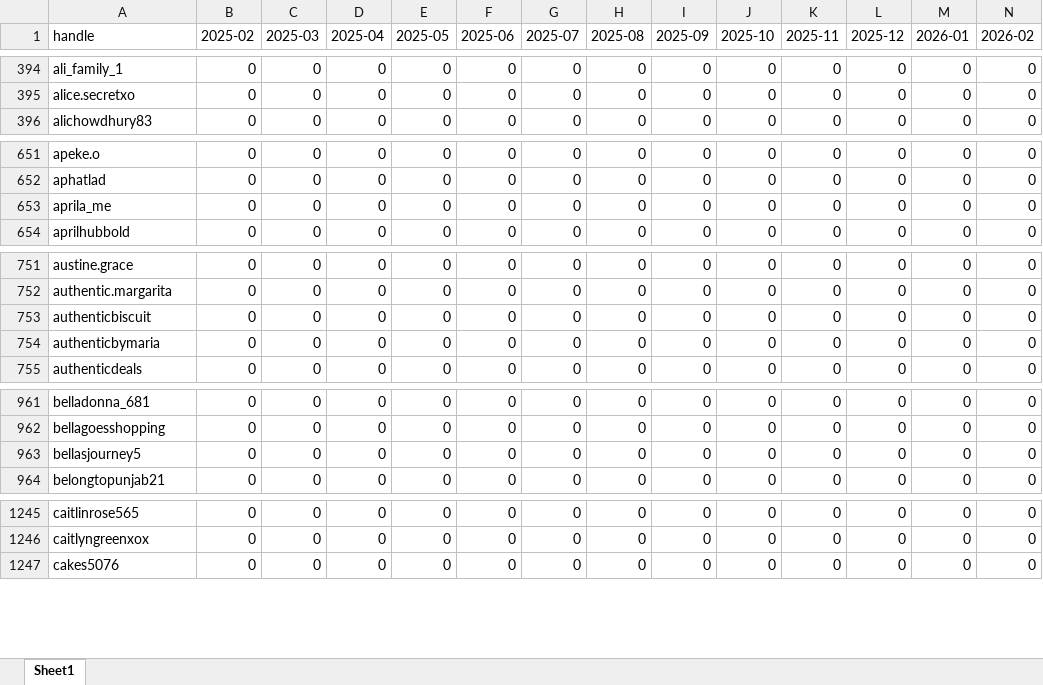
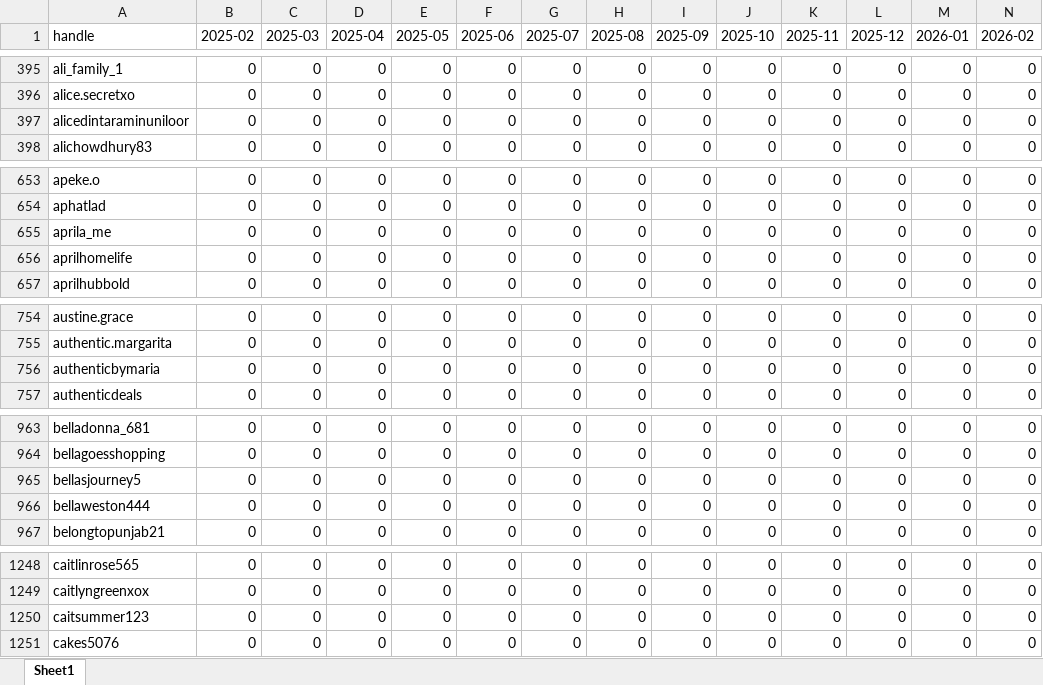
Before and after one commit to aviralgarg-commits/vahdam-sampling-dashboard, an Excel workbook: creator_monthly_video_gmv.xlsx, sheet Sheet1, drawn as a sheet; only a part is shown, gaps mark what is left out; values as stored, in another font and other column widths than the file's, no borders; removed rows and columns are numbered as before the commit, all else as after; rows hold the shown columns only; the diff covers the shown part only; the diff names each change by its address in the sheet, - before the commit and + after, or states it on an @@ line.

```diff
--- a/creator_monthly_video_gmv.xlsx (sheet Sheet1)
+++ b/creator_monthly_video_gmv.xlsx (sheet Sheet1)
+row 397: alicedintaraminuniloor | 0 | 0 | 0 | 0 | 0 | 0 | 0 | 0 | 0 | 0 | 0 | 0 | 0
+row 656: aprilhomelife | 0 | 0 | 0 | 0 | 0 | 0 | 0 | 0 | 0 | 0 | 0 | 0 | 0
-row 753: authenticbiscuit | 0 | 0 | 0 | 0 | 0 | 0 | 0 | 0 | 0 | 0 | 0 | 0 | 0
+row 966: bellaweston444 | 0 | 0 | 0 | 0 | 0 | 0 | 0 | 0 | 0 | 0 | 0 | 0 | 0
+row 1250: caitsummer123 | 0 | 0 | 0 | 0 | 0 | 0 | 0 | 0 | 0 | 0 | 0 | 0 | 0
```
Also changed, not shown: 24 added rows, 3 removed rows and 127 edited cells elsewhere in this sheet, chase_list.xlsx, no_gmv_data.xlsx, 12 other files.
